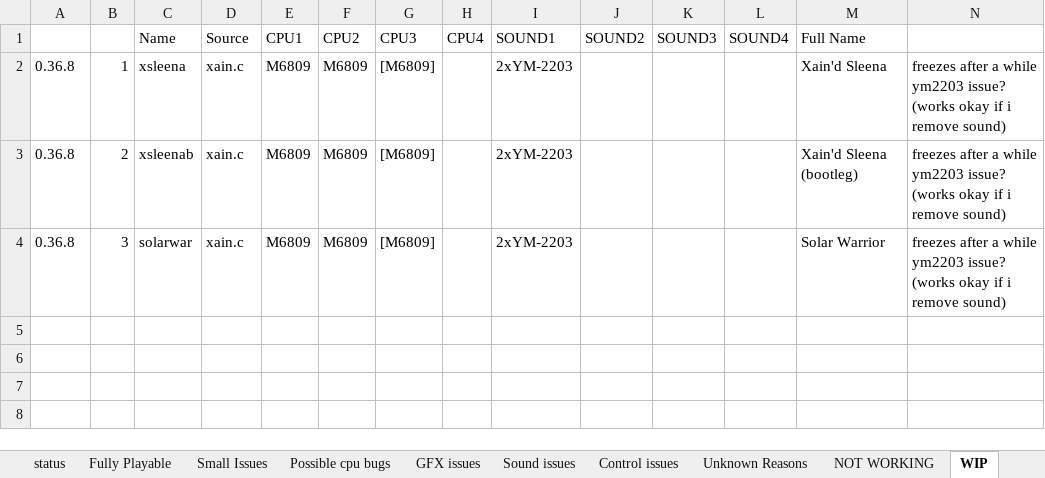
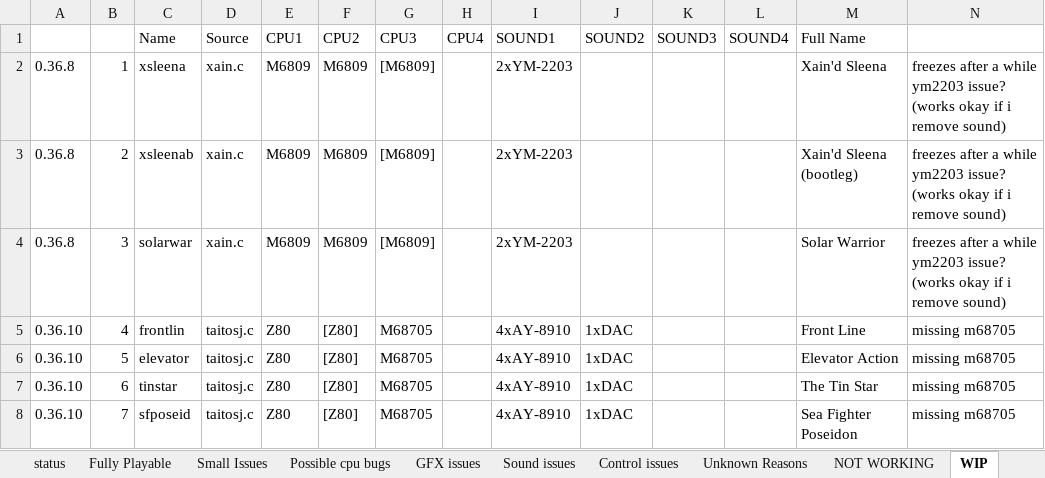
Before and after one commit to georgemoralis/arcadeflex, an Excel workbook: compatibility.xlsx, sheet WIP, drawn as a sheet; values as stored, in another font and other column widths than the file's, no borders; the diff names each change by its address in the sheet, - before the commit and + after, or states it on an @@ line.

Commit message:
added mostly working taitosj driver . Missing games that uses m68705 cpu (unimplemented)

```diff
--- a/compatibility.xlsx (sheet WIP)
+++ b/compatibility.xlsx (sheet WIP)
+row 5: 0.36.10 | 4 | frontlin | taitosj.c | Z80 | [Z80] | M68705 |  | 4xAY-8910 | 1xDAC |  |  | Front Line | missing m68705
+row 6: 0.36.10 | 5 | elevator | taitosj.c | Z80 | [Z80] | M68705 |  | 4xAY-8910 | 1xDAC |  |  | Elevator Action | missing m68705
+row 7: 0.36.10 | 6 | tinstar | taitosj.c | Z80 | [Z80] | M68705 |  | 4xAY-8910 | 1xDAC |  |  | The Tin Star | missing m68705
+row 8: 0.36.10 | 7 | sfposeid | taitosj.c | Z80 | [Z80] | M68705 |  | 4xAY-8910 | 1xDAC |  |  | Sea Fighter Poseidon | missing m68705
```
Also changed, not shown: sheet compatibility.xls, sheet Fully Playable, sheet GFX issues, sheet status, sheet NOT WORKING, 20 other files.
